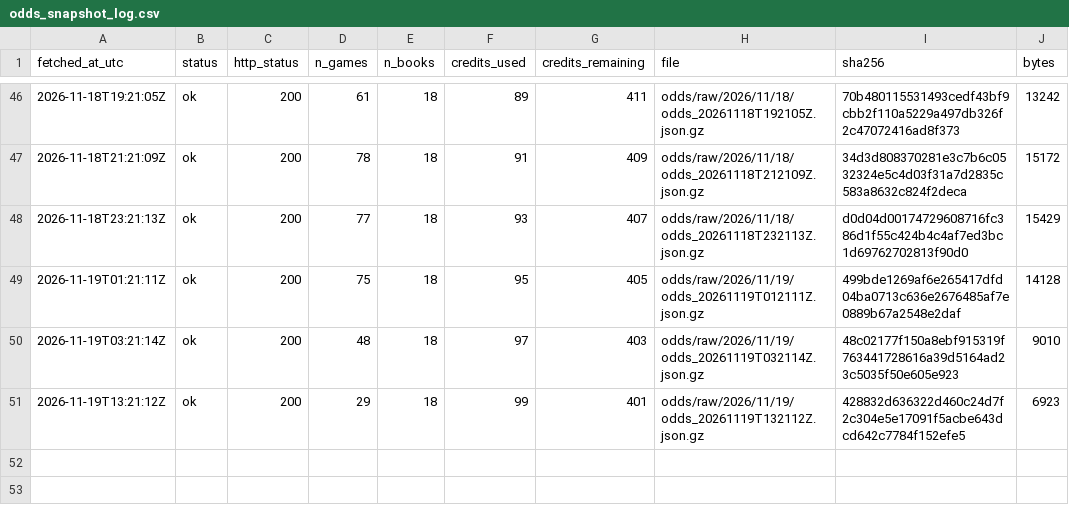
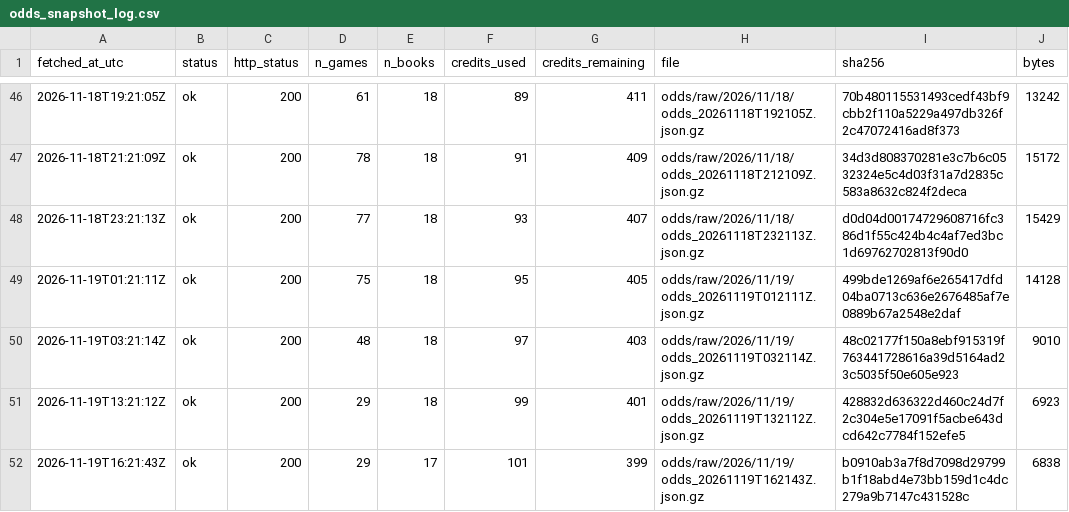
Before and after one commit to ohektner/shac-sb-index, a CSV file: data/status/odds_snapshot_log.csv, drawn as a sheet; only a part is shown, gaps mark what is left out; the diff names each change by its address in the sheet, - before the commit and + after, or states it on an @@ line.

```diff
--- a/data/status/odds_snapshot_log.csv
+++ b/data/status/odds_snapshot_log.csv
+row 52: 2026-11-19T16:21:43Z | ok | 200 | 29 | 17 | 101 | 399 | odds/raw/2026/11/19/odds_20261119T162143Z.json.gz | b0910ab3a7f8d7098d29799b1f18abd4e73bb159d1c4dc279a9b7147c431528c | 6838
```
